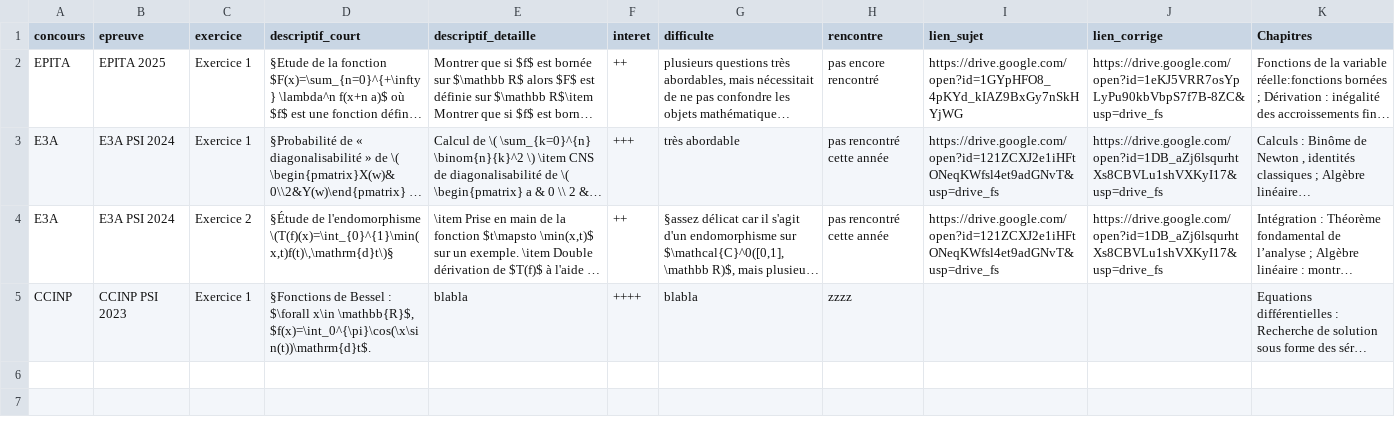
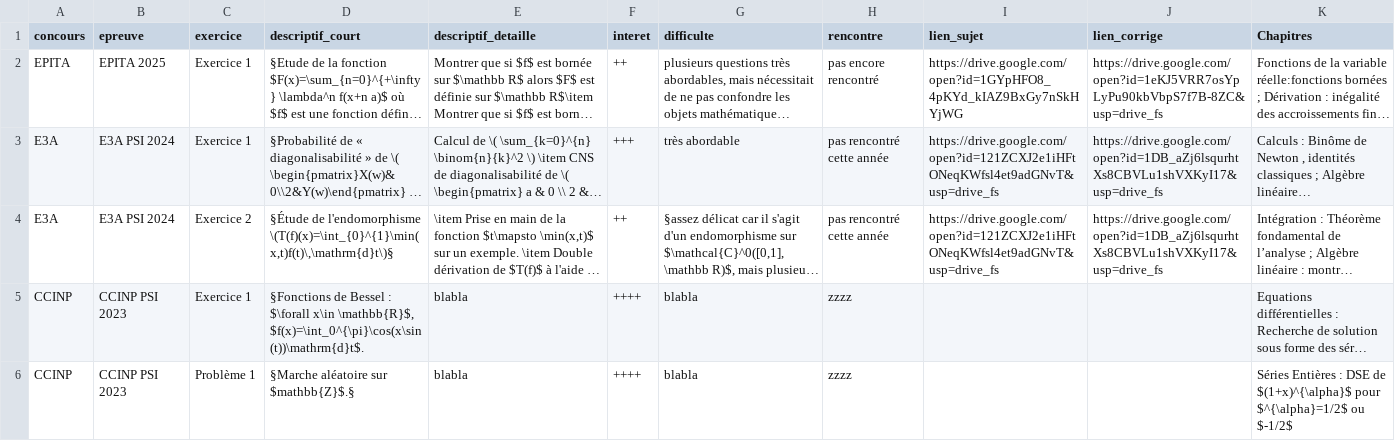
Before and after one commit to tallevard/sujets-de-concours, a CSV file: fiches.csv, drawn as a sheet; long unchanged cells end in …; the diff names each change by its address in the sheet, - before the commit and + after, or states it on an @@ line.

Commit message:
maj fiches

```diff
--- a/fiches.csv
+++ b/fiches.csv
-D5 (descriptif_court): …x\in \mathbb{R}$, $f(x)=\int_0^{\pi}\cos(\x\sin(t))\mathrm{d}t$.
+D5 (descriptif_court): …x\in \mathbb{R}$, $f(x)=\int_0^{\pi}\cos(x\sin(t))\mathrm{d}t$.
+row 6: CCINP | CCINP PSI 2023 | Problème 1 | §Marche aléatoire sur $mathbb{Z}$.§ | blabla | ++++ | blabla | zzzz |  |  | Séries Entières : DSE de $(1+x)^{\alpha}$ pour $^{\alpha}=1/2$ ou $-1/2$
```
Also changed, not shown: 1 other file.
